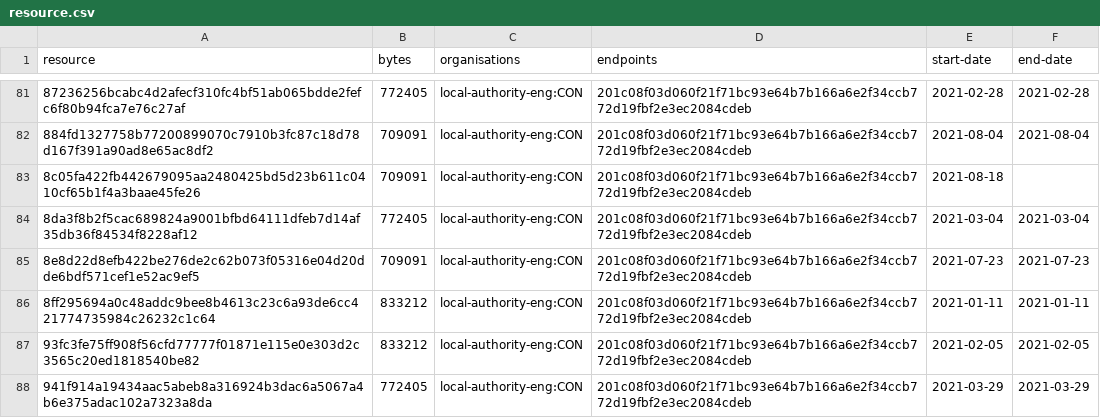
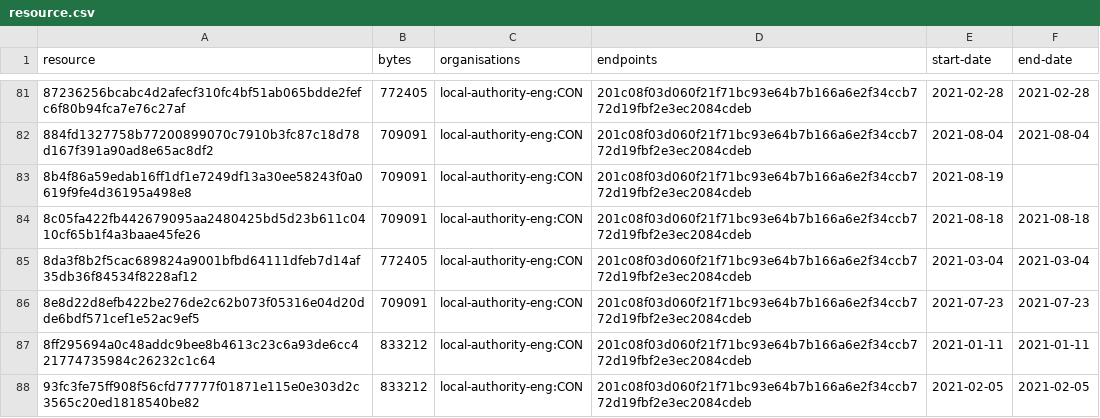
Before and after one commit to digital-land/brownfield-site-collection, a CSV file: collection/resource.csv, drawn as a sheet; only a part is shown, gaps mark what is left out; the shorter side is filled out with more unchanged rows.

```diff
--- a/collection/resource.csv
+++ b/collection/resource.csv
@@ -82,3 +82,4 @@ resource,bytes,organisations,endpoints,start-date,end-date
 884fd1327758b77200899070c7910b3fc87c18d78d167f391a90ad8e65ac8df2,709091,local-authority-eng:CON,201c08f03d060f21f71bc93e64b7b166a6e2f34ccb772d19fbf2e3ec2084cdeb,2021-08-04,2021-08-04
-8c05fa422fb442679095aa2480425bd5d23b611c0410cf65b1f4a3baae45fe26,709091,local-authority-eng:CON,201c08f03d060f21f71bc93e64b7b166a6e2f34ccb772d19fbf2e3ec2084cdeb,2021-08-18,
+8b4f86a59edab16ff1df1e7249df13a30ee58243f0a0619f9fe4d36195a498e8,709091,local-authority-eng:CON,201c08f03d060f21f71bc93e64b7b166a6e2f34ccb772d19fbf2e3ec2084cdeb,2021-08-19,
+8c05fa422fb442679095aa2480425bd5d23b611c0410cf65b1f4a3baae45fe26,709091,local-authority-eng:CON,201c08f03d060f21f71bc93e64b7b166a6e2f34ccb772d19fbf2e3ec2084cdeb,2021-08-18,2021-08-18
 8da3f8b2f5cac689824a9001bfbd64111dfeb7d14af35db36f84534f8228af12,772405,local-authority-eng:CON,201c08f03d060f21f71bc93e64b7b166a6e2f34ccb772d19fbf2e3ec2084cdeb,2021-03-04,2021-03-04
```
Also changed, not shown: collection/log.csv, 1 other file.
